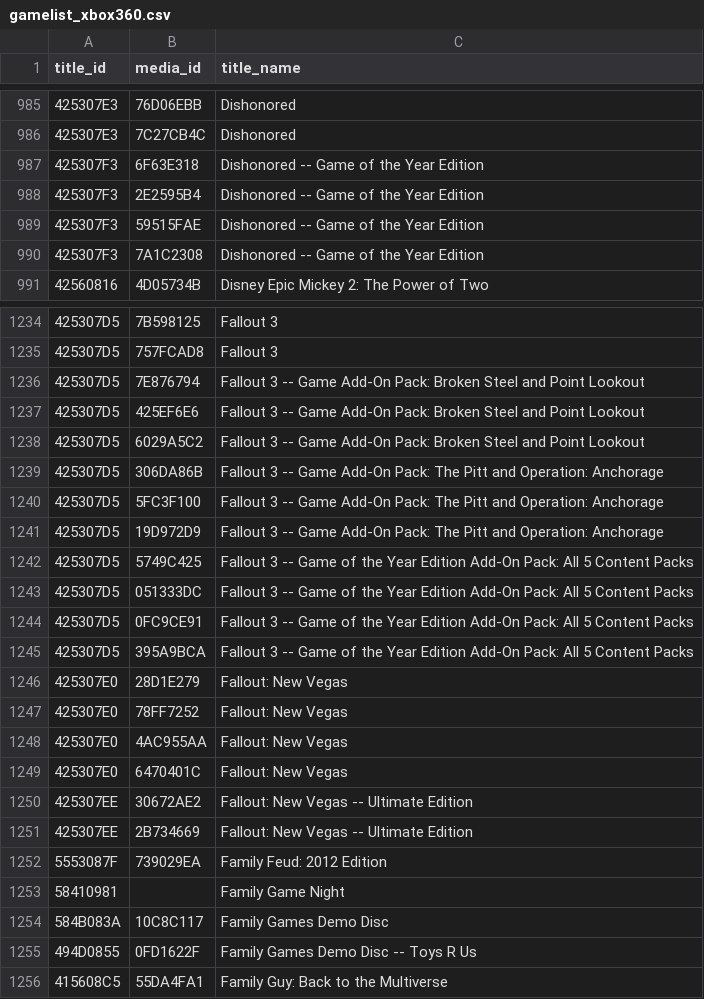
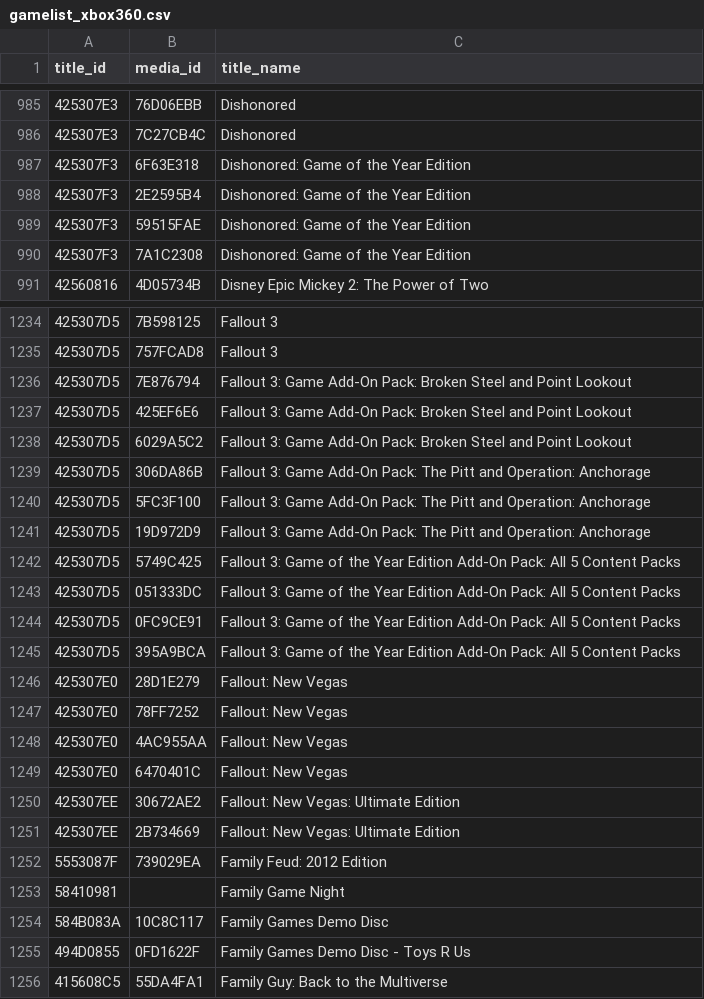
Before and after one commit to r4dius/Iso2God, a CSV file: gamelist_xbox360.csv, drawn as a sheet; only a part is shown, gaps mark what is left out; the diff covers the shown part only.

Commit message:
Update gamelist_xbox360.csv

```diff
--- a/gamelist_xbox360.csv
+++ b/gamelist_xbox360.csv
@@ -986,6 +986,6 @@ title_id	media_id	title_name
 425307E3	7C27CB4C	Dishonored
-425307F3	6F63E318	Dishonored -- Game of the Year Edition
-425307F3	2E2595B4	Dishonored -- Game of the Year Edition
-425307F3	59515FAE	Dishonored -- Game of the Year Edition
-425307F3	7A1C2308	Dishonored -- Game of the Year Edition
+425307F3	6F63E318	Dishonored: Game of the Year Edition
+425307F3	2E2595B4	Dishonored: Game of the Year Edition
+425307F3	59515FAE	Dishonored: Game of the Year Edition
+425307F3	7A1C2308	Dishonored: Game of the Year Edition
 42560816	4D05734B	Disney Epic Mickey 2: The Power of Two
@@ -1235,12 +1235,12 @@ title_id	media_id	title_name
 425307D5	757FCAD8	Fallout 3
-425307D5	7E876794	Fallout 3 -- Game Add-On Pack: Broken Steel and Point Lookout
-425307D5	425EF6E6	Fallout 3 -- Game Add-On Pack: Broken Steel and Point Lookout
-425307D5	6029A5C2	Fallout 3 -- Game Add-On Pack: Broken Steel and Point Lookout
-425307D5	306DA86B	Fallout 3 -- Game Add-On Pack: The Pitt and Operation: Anchorage
-425307D5	5FC3F100	Fallout 3 -- Game Add-On Pack: The Pitt and Operation: Anchorage
-425307D5	19D972D9	Fallout 3 -- Game Add-On Pack: The Pitt and Operation: Anchorage
-425307D5	5749C425	Fallout 3 -- Game of the Year Edition Add-On Pack: All 5 Content Packs
-425307D5	051333DC	Fallout 3 -- Game of the Year Edition Add-On Pack: All 5 Content Packs
-425307D5	0FC9CE91	Fallout 3 -- Game of the Year Edition Add-On Pack: All 5 Content Packs
-425307D5	395A9BCA	Fallout 3 -- Game of the Year Edition Add-On Pack: All 5 Content Packs
+425307D5	7E876794	Fallout 3: Game Add-On Pack: Broken Steel and Point Lookout
+425307D5	425EF6E6	Fallout 3: Game Add-On Pack: Broken Steel and Point Lookout
+425307D5	6029A5C2	Fallout 3: Game Add-On Pack: Broken Steel and Point Lookout
+425307D5	306DA86B	Fallout 3: Game Add-On Pack: The Pitt and Operation: Anchorage
+425307D5	5FC3F100	Fallout 3: Game Add-On Pack: The Pitt and Operation: Anchorage
+425307D5	19D972D9	Fallout 3: Game Add-On Pack: The Pitt and Operation: Anchorage
+425307D5	5749C425	Fallout 3: Game of the Year Edition Add-On Pack: All 5 Content Packs
+425307D5	051333DC	Fallout 3: Game of the Year Edition Add-On Pack: All 5 Content Packs
+425307D5	0FC9CE91	Fallout 3: Game of the Year Edition Add-On Pack: All 5 Content Packs
+425307D5	395A9BCA	Fallout 3: Game of the Year Edition Add-On Pack: All 5 Content Packs
 425307E0	28D1E279	Fallout: New Vegas
@@ -1249,4 +1249,4 @@ title_id	media_id	title_name
 425307E0	6470401C	Fallout: New Vegas
-425307EE	30672AE2	Fallout: New Vegas -- Ultimate Edition
-425307EE	2B734669	Fallout: New Vegas -- Ultimate Edition
+425307EE	30672AE2	Fallout: New Vegas: Ultimate Edition
+425307EE	2B734669	Fallout: New Vegas: Ultimate Edition
 5553087F	739029EA	Family Feud: 2012 Edition
@@ -1254,3 +1254,3 @@ title_id	media_id	title_name
 584B083A	10C8C117	Family Games Demo Disc
-494D0855	0FD1622F	Family Games Demo Disc -- Toys R Us
+494D0855	0FD1622F	Family Games Demo Disc - Toys R Us
 415608C5	55DA4FA1	Family Guy: Back to the Multiverse
```
Also changed, not shown: 121 edited cells elsewhere in this file.
